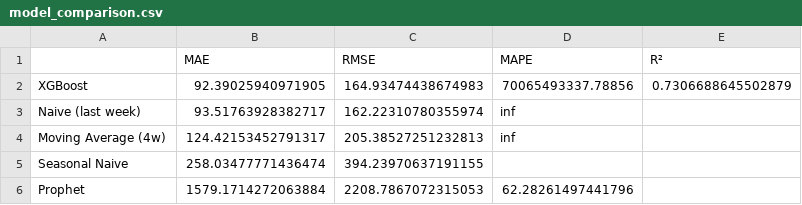
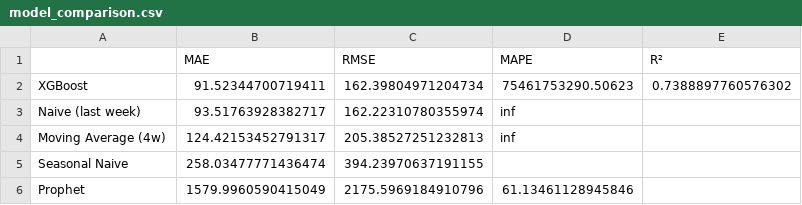
Before and after one commit to GabHurlant/Hackaton_Data, a CSV file: projet/data/results/model_comparison.csv, drawn as a sheet.

```diff
--- a/projet/data/results/model_comparison.csv
+++ b/projet/data/results/model_comparison.csv
@@ -1,3 +1,3 @@
 ,MAE,RMSE,MAPE,R²
-XGBoost,92.39025940971905,164.93474438674983,70065493337.78856,0.7306688645502879
+XGBoost,91.52344700719411,162.39804971204734,75461753290.50623,0.7388897760576302
 Naive (last week),93.51763928382717,162.22310780355974,inf,
@@ -5,2 +5,2 @@ Moving Average (4w),124.42153452791317,205.38527251232813,inf,
 Seasonal Naive,258.03477771436474,394.23970637191155,,
-Prophet,1579.1714272063884,2208.7867072315053,62.28261497441796,
+Prophet,1579.9960590415049,2175.5969184910796,61.13461128945846,
```
Also changed, not shown: 11 other files.
